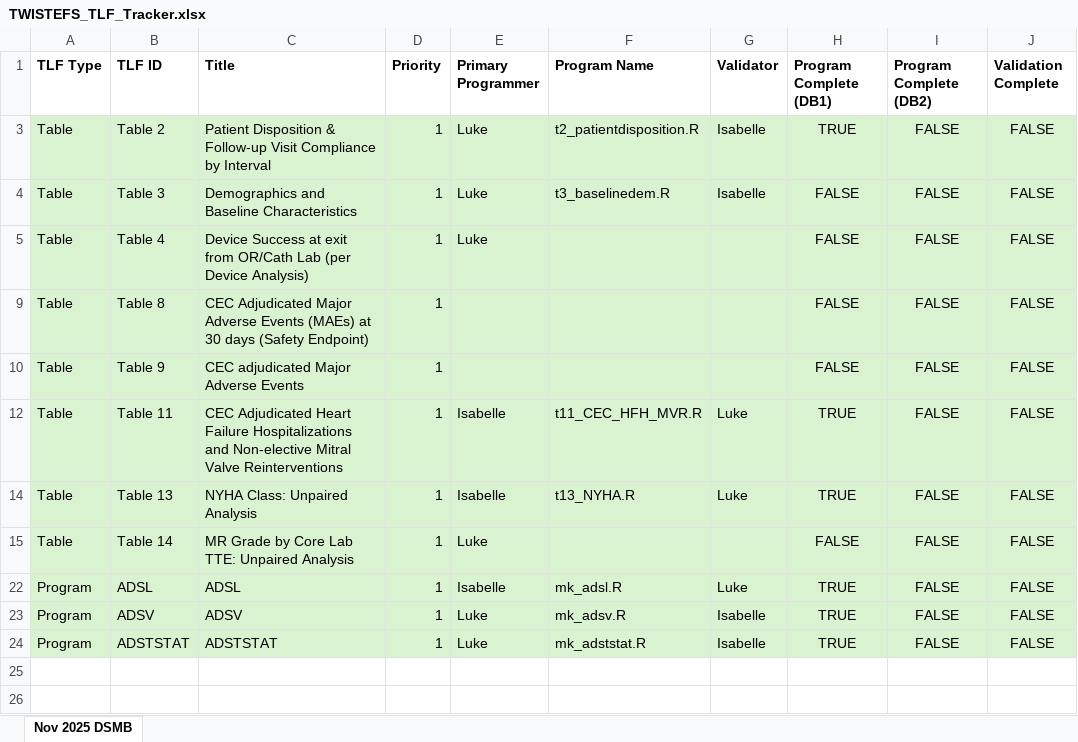
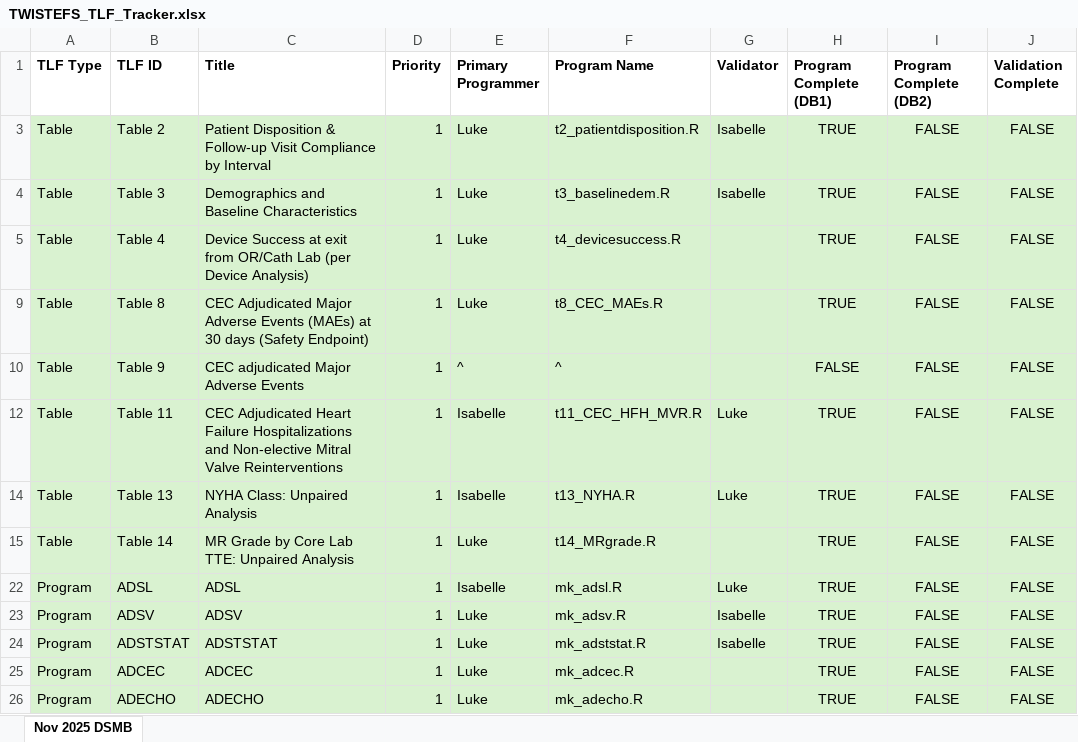
Before and after one commit to llahekul/TWIST_EFS_DSMB_2025NOV, an Excel workbook: documents/TWISTEFS_TLF_Tracker.xlsx, sheet Nov 2025 DSMB, drawn as a sheet; values as stored, in another font and other column widths than the file's, no borders; table styles not drawn; the diff names each change by its address in the sheet, - before the commit and + after, or states it on an @@ line.

Commit message:
updating excel spreadsheet

```diff
--- a/documents/TWISTEFS_TLF_Tracker.xlsx (sheet Nov 2025 DSMB)
+++ b/documents/TWISTEFS_TLF_Tracker.xlsx (sheet Nov 2025 DSMB)
-H4:H5 (Program Complete (DB1)): FALSE
+H4:H5 (Program Complete (DB1)): TRUE
-F5 (Program Name): (empty)
+F5 (Program Name): t4_devicesuccess.R
-E9 (Primary Programmer): (empty)
+E9 (Primary Programmer): Luke
-F9 (Program Name): (empty)
+F9 (Program Name): t8_CEC_MAEs.R
-H9 (Program Complete (DB1)): FALSE
+H9 (Program Complete (DB1)): TRUE
-E10 (Primary Programmer): (empty)
+E10 (Primary Programmer): ^
-F10 (Program Name): (empty)
+F10 (Program Name): ^
-F15 (Program Name): (empty)
+F15 (Program Name): t14_MRgrade.R
-H15 (Program Complete (DB1)): FALSE
+H15 (Program Complete (DB1)): TRUE
+row 25: Program | ADCEC | ADCEC | 1 | Luke | mk_adcec.R |  | TRUE | FALSE | FALSE
+row 26: Program | ADECHO | ADECHO | 1 | Luke | mk_adecho.R |  | TRUE | FALSE | FALSE
```
Also changed, not shown: 2 other files.
